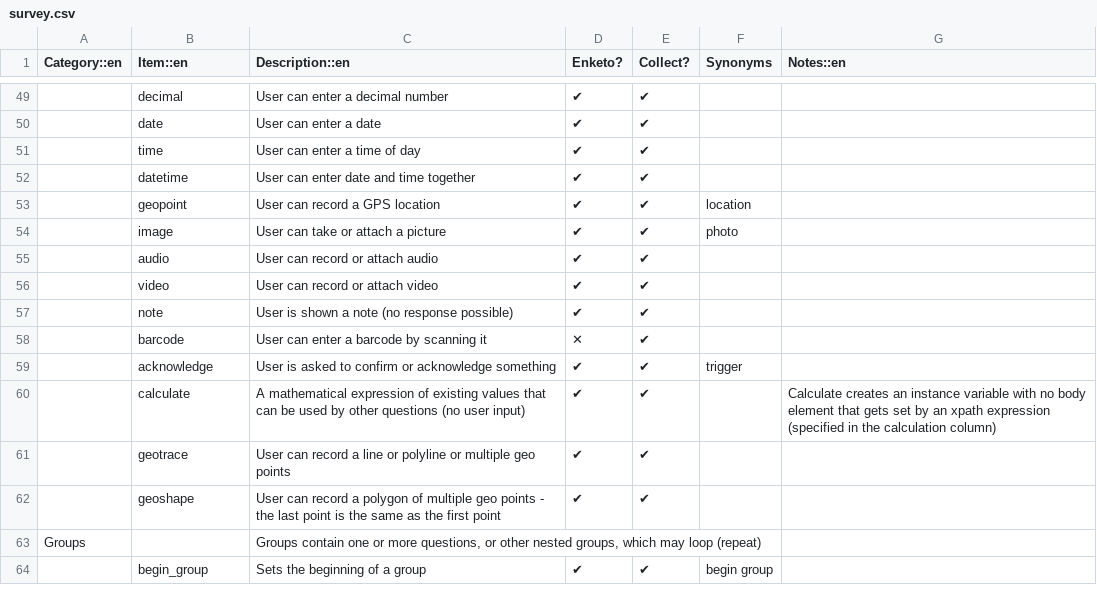
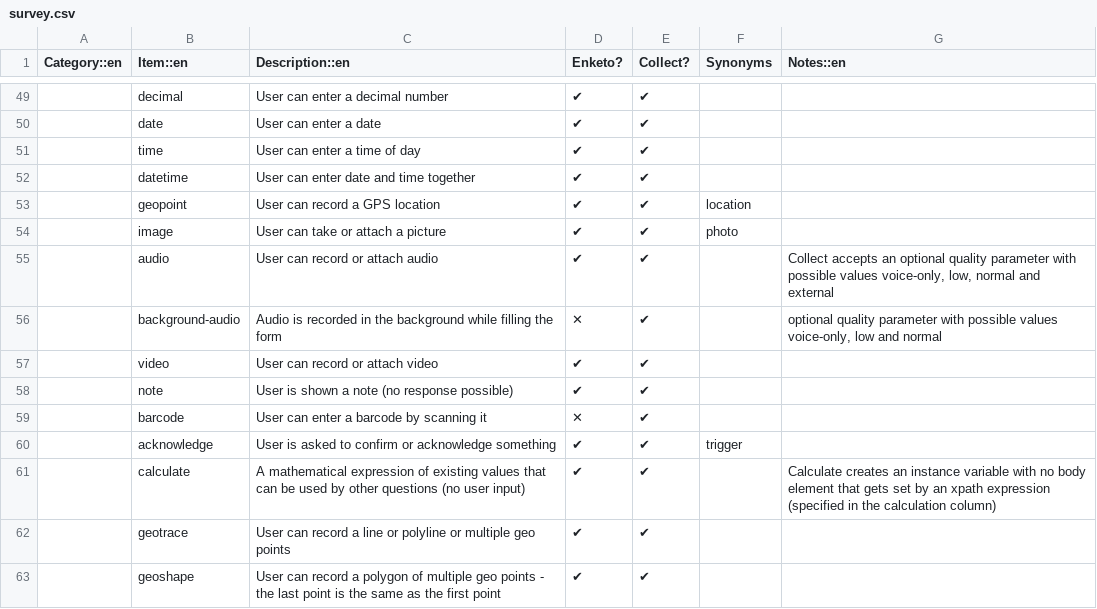
Before and after one commit to XLSForm/xlsform.github.io, a CSV file: _data/survey.csv, drawn as a sheet; only a part is shown, gaps mark what is left out; the shorter side is filled out with more unchanged rows; the diff names each change by its address in the sheet, - before the commit and + after, or states it on an @@ line.

Commit message:
Add background-audio and quality, closes #215 closes #211

```diff
--- a/_data/survey.csv
+++ b/_data/survey.csv
-G55 (Notes::en): (empty)
+G55 (Notes::en): Collect accepts an optional quality parameter with possible values voice-only, low, normal and external
+row 56:  | background-audio | Audio is recorded in the background while filling the form | ✕ | ✔ |  | optional quality parameter with possible values voice-only, low and normal
```
Also changed, not shown: 1 other file.
